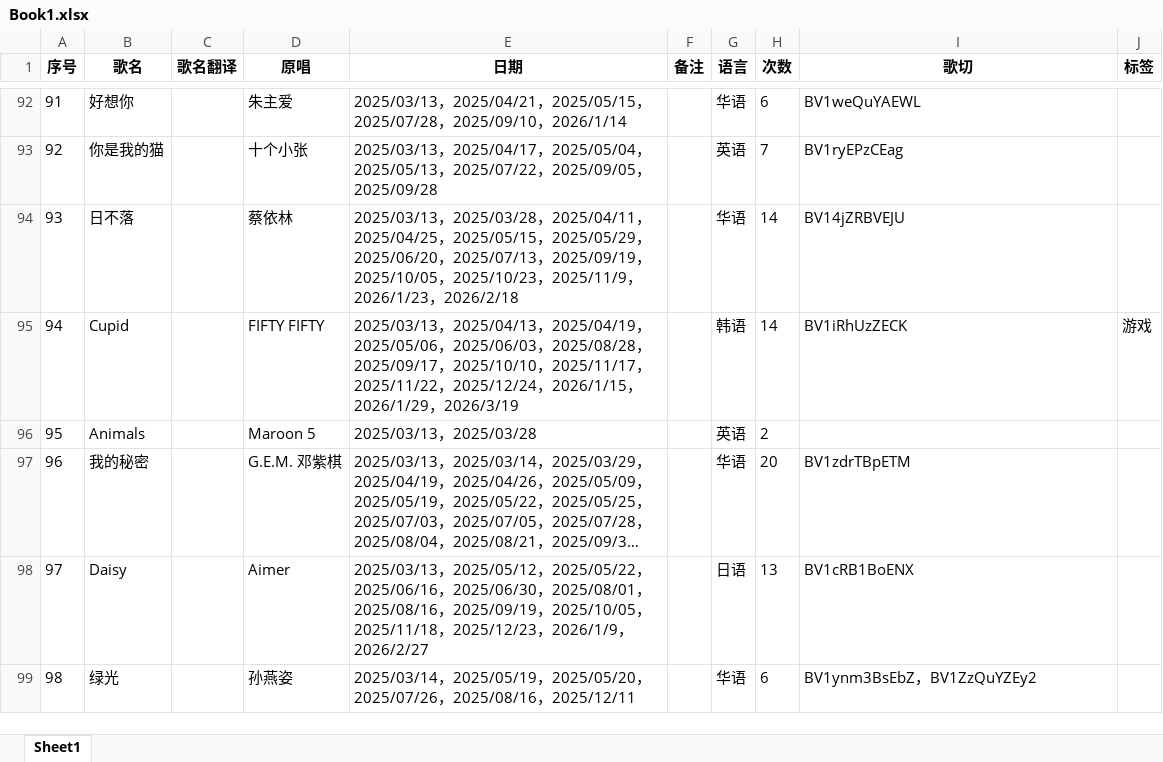
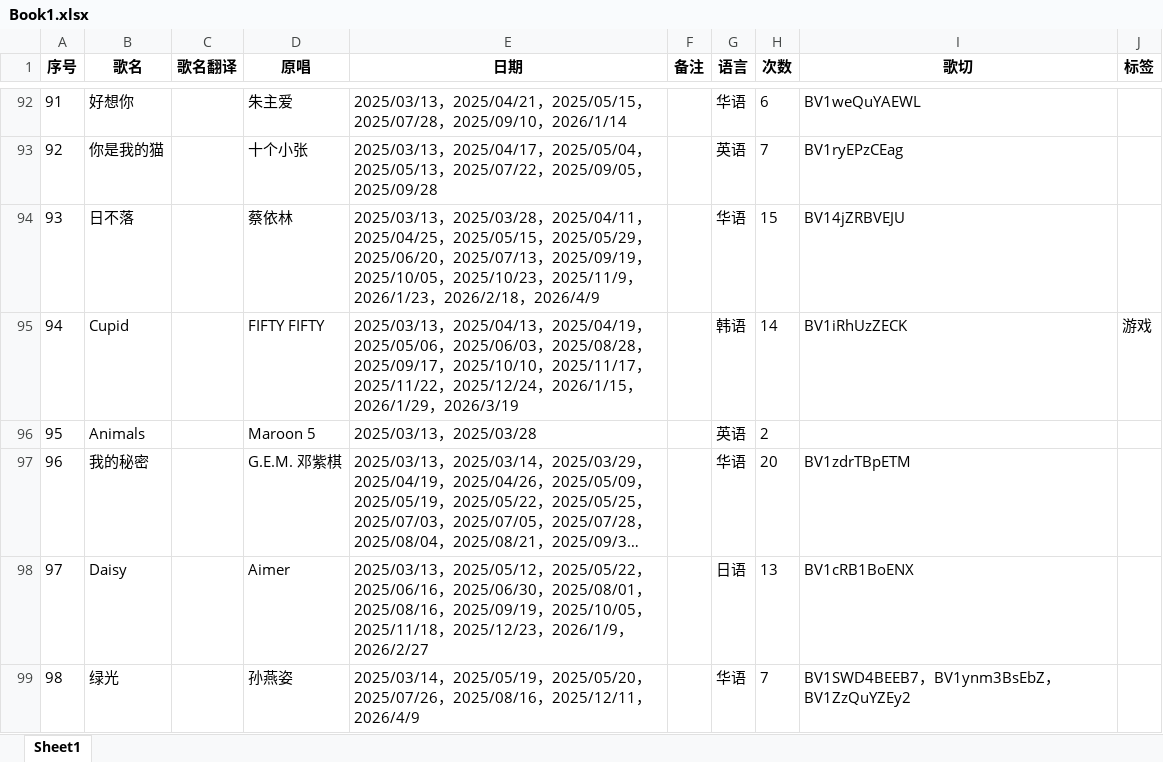
Before and after one commit to mit3urifans/mit3uri-song-list, an Excel workbook: scripts/Book1.xlsx, sheet Sheet1, drawn as a sheet; only a part is shown, gaps mark what is left out; long unchanged cells end in …; values as stored, in another font and other column widths than the file's, no borders; the diff covers the shown part only; the diff names each change by its address in the sheet, - before the commit and + after, or states it on an @@ line.

```diff
--- a/scripts/Book1.xlsx (sheet Sheet1)
+++ b/scripts/Book1.xlsx (sheet Sheet1)
-E94 (日期): …，2026/2/18
+E94 (日期): …，2026/2/18，2026/4/9
-H94 (次数): 14
+H94 (次数): 15
-E99 (日期): …，2025/12/11
+E99 (日期): …，2025/12/11，2026/4/9
-H99 (次数): 6
+H99 (次数): 7
-I99 (歌切): BV1ynm3BsEbZ，BV1ZzQuYZEy2
+I99 (歌切): BV1SWD4BEEB7，BV1ynm3BsEbZ，BV1ZzQuYZEy2
```
Also changed, not shown: 7 added rows and 106 edited cells elsewhere in this sheet, 1 other file.
